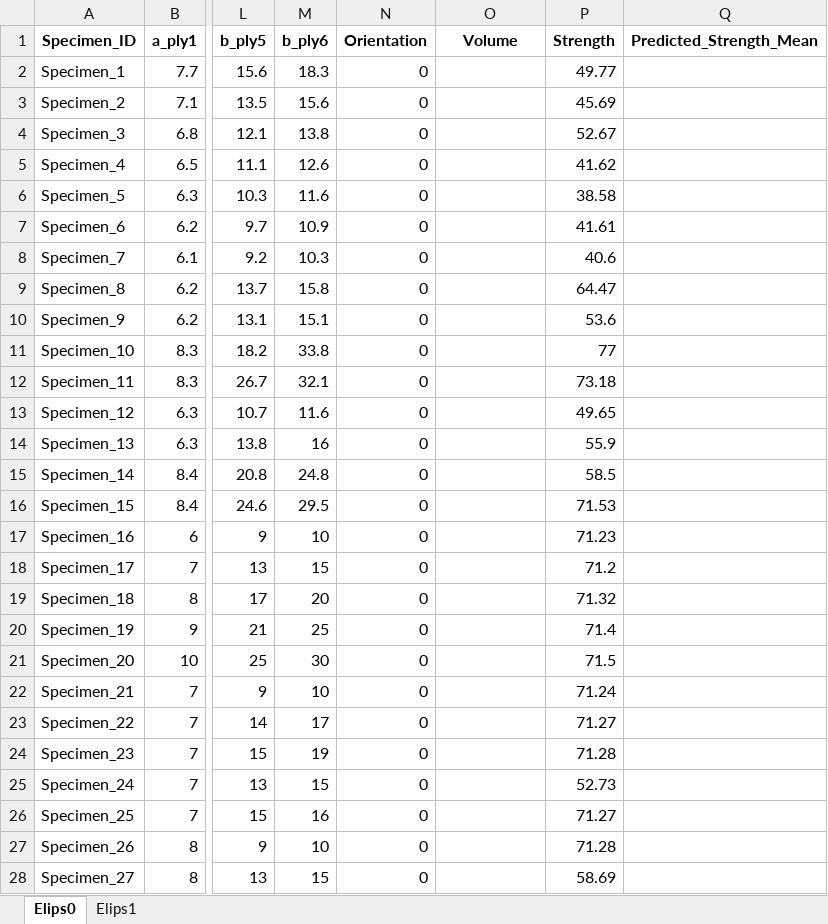
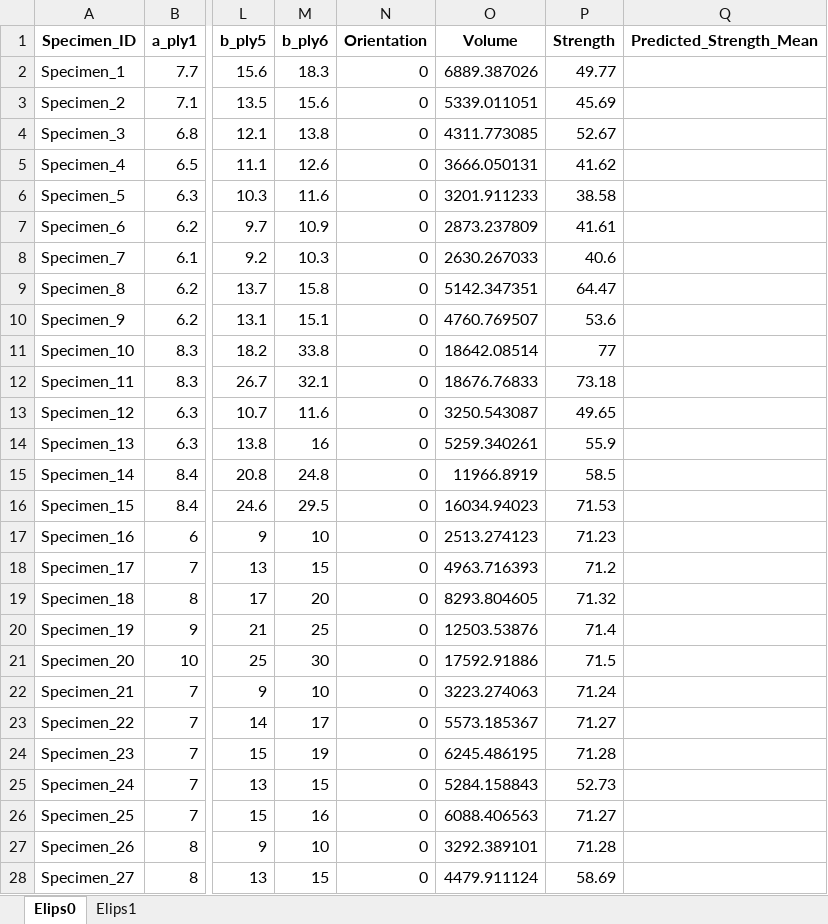
Before and after one commit to johnstamly/Active_learning_pipeline, an Excel workbook: Data_v4.xlsx, sheet Elips0, drawn as a sheet; only a part is shown, gaps mark what is left out; values as stored, in another font and other column widths than the file's, no borders; the diff covers the shown part only; the diff names each change by its address in the sheet, - before the commit and + after, or states it on an @@ line.

```diff
--- a/Data_v4.xlsx (sheet Elips0)
+++ b/Data_v4.xlsx (sheet Elips0)
-O2 (Volume): (empty)
+O2 (Volume): 6889.387026
-O3 (Volume): (empty)
+O3 (Volume): 5339.011051
-O4 (Volume): (empty)
+O4 (Volume): 4311.773085
-O5 (Volume): (empty)
+O5 (Volume): 3666.050131
-O6 (Volume): (empty)
+O6 (Volume): 3201.911233
-O7 (Volume): (empty)
+O7 (Volume): 2873.237809
-O8 (Volume): (empty)
+O8 (Volume): 2630.267033
-O9 (Volume): (empty)
+O9 (Volume): 5142.347351
-O10 (Volume): (empty)
+O10 (Volume): 4760.769507
-O11 (Volume): (empty)
+O11 (Volume): 18642.08514
-O12 (Volume): (empty)
+O12 (Volume): 18676.76833
-O13 (Volume): (empty)
+O13 (Volume): 3250.543087
-O14 (Volume): (empty)
+O14 (Volume): 5259.340261
-O15 (Volume): (empty)
+O15 (Volume): 11966.8919
-O16 (Volume): (empty)
+O16 (Volume): 16034.94023
-O17 (Volume): (empty)
+O17 (Volume): 2513.274123
-O18 (Volume): (empty)
+O18 (Volume): 4963.716393
-O19 (Volume): (empty)
+O19 (Volume): 8293.804605
-O20 (Volume): (empty)
+O20 (Volume): 12503.53876
-O21 (Volume): (empty)
+O21 (Volume): 17592.91886
-O22 (Volume): (empty)
+O22 (Volume): 3223.274063
-O23 (Volume): (empty)
+O23 (Volume): 5573.185367
-O24 (Volume): (empty)
+O24 (Volume): 6245.486195
-O25 (Volume): (empty)
+O25 (Volume): 5284.158843
-O26 (Volume): (empty)
+O26 (Volume): 6088.406563
-O27 (Volume): (empty)
+O27 (Volume): 3292.389101
-O28 (Volume): (empty)
+O28 (Volume): 4479.911124
```
Also changed, not shown: 4 added rows, 52 edited cells and cell formats elsewhere in this sheet, sheet Elips1, 12 other files.
